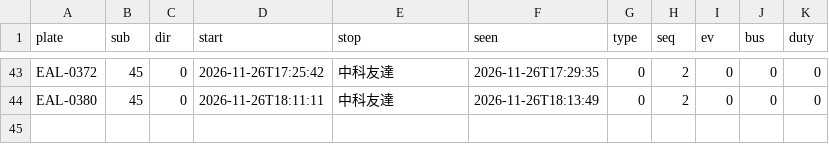
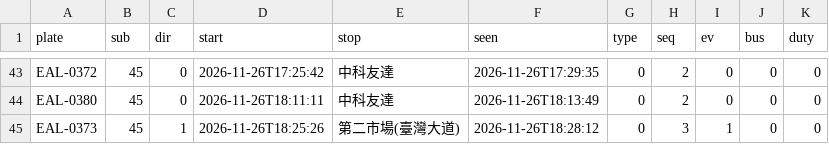
Before and after one commit to andrewwangarchnycu/Schematic-Transit-Taichung, a CSV file: departures/2026-11-26/45.csv, drawn as a sheet; only a part is shown, gaps mark what is left out; the diff names each change by its address in the sheet, - before the commit and + after, or states it on an @@ line.

```diff
--- a/departures/2026-11-26/45.csv
+++ b/departures/2026-11-26/45.csv
+row 45: EAL-0373 | 45 | 1 | 2026-11-26T18:25:26 | 第二市場(臺灣大道) | 2026-11-26T18:28:12 | 0 | 3 | 1 | 0 | 0
```
Also changed, not shown: departures/2026-11-26/19.csv, departures/2026-11-26/23.csv, 2 other files.
